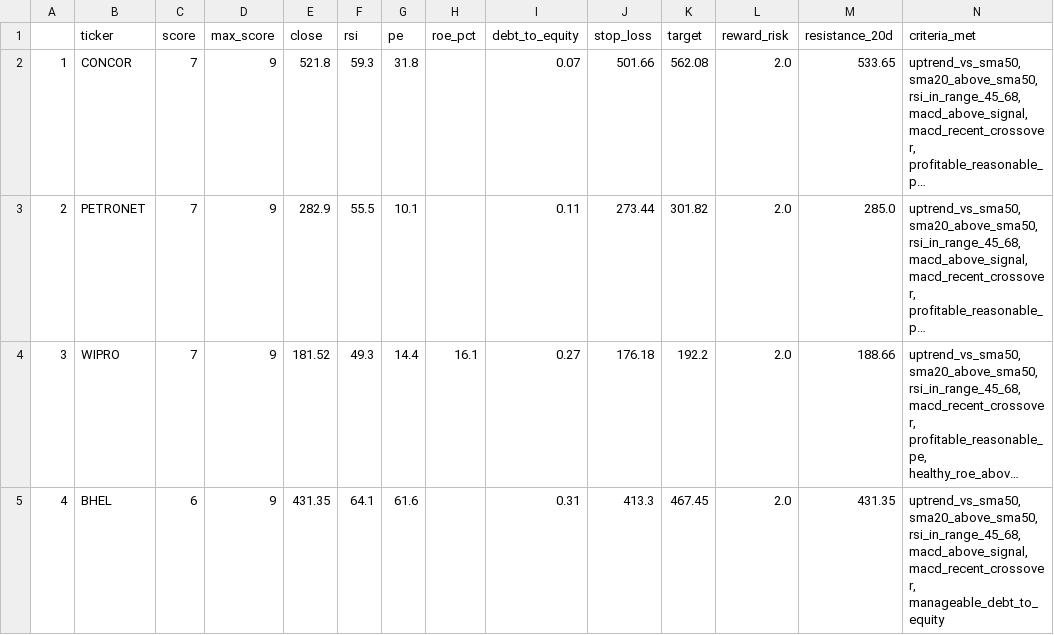
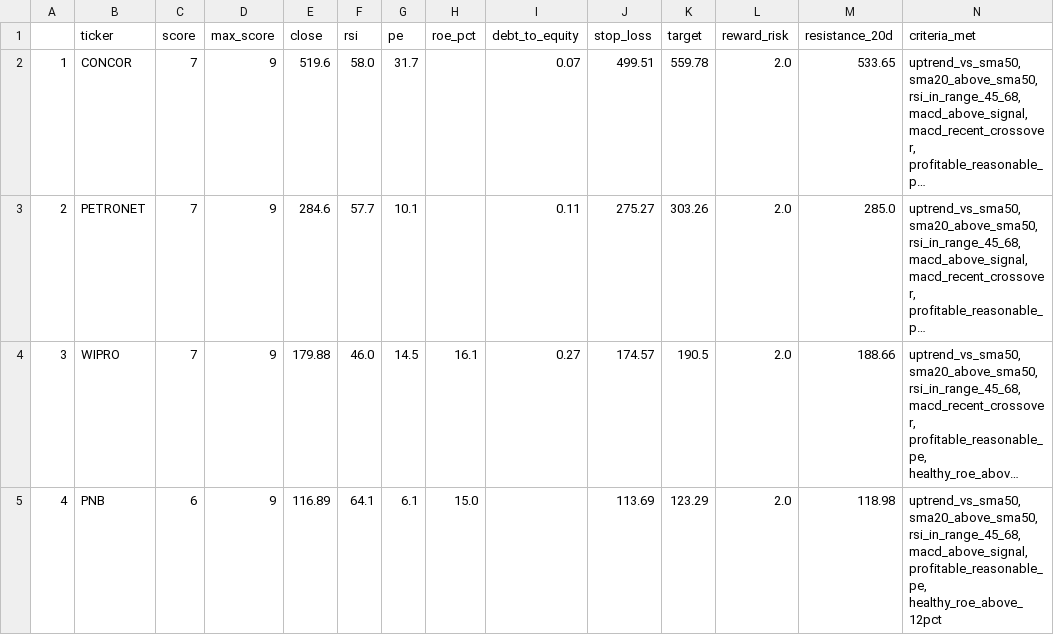
Before and after one commit to PankajK032/MyProject, a CSV file: latest_screen.csv, drawn as a sheet; only a part is shown; long unchanged cells end in …; the diff covers the shown part only; the diff names each change by its address in the sheet, - before the commit and + after, or states it on an @@ line.

```diff
--- a/latest_screen.csv
+++ b/latest_screen.csv
-E2 (close): 521.8
+E2 (close): 519.6
-F2 (rsi): 59.3
+F2 (rsi): 58.0
-G2 (pe): 31.8
+G2 (pe): 31.7
-J2 (stop_loss): 501.66
+J2 (stop_loss): 499.51
-K2 (target): 562.08
+K2 (target): 559.78
-E3 (close): 282.9
+E3 (close): 284.6
-F3 (rsi): 55.5
+F3 (rsi): 57.7
-J3 (stop_loss): 273.44
+J3 (stop_loss): 275.27
-K3 (target): 301.82
+K3 (target): 303.26
-E4 (close): 181.52
+E4 (close): 179.88
-F4 (rsi): 49.3
+F4 (rsi): 46.0
-G4 (pe): 14.4
+G4 (pe): 14.5
-J4 (stop_loss): 176.18
+J4 (stop_loss): 174.57
-K4 (target): 192.2
+K4 (target): 190.5
-B5 (ticker): BHEL
+B5 (ticker): PNB
-E5 (close): 431.35
+E5 (close): 116.89
-G5 (pe): 61.6
+G5 (pe): 6.1
-H5 (roe_pct): (empty)
+H5 (roe_pct): 15.0
-I5 (debt_to_equity): 0.31
+I5 (debt_to_equity): (empty)
-J5 (stop_loss): 413.3
+J5 (stop_loss): 113.69
-K5 (target): 467.45
+K5 (target): 123.29
-M5 (resistance_20d): 431.35
+M5 (resistance_20d): 118.98
-N5 (criteria_met): …rsi_in_range_45_68, macd_above_signal, macd_recent_crossover, manageable_debt_to_equity
+N5 (criteria_met): …rsi_in_range_45_68, macd_above_signal, profitable_reasonable_pe, healthy_roe_above_12pct
```
Also changed, not shown: 19 edited cells elsewhere in this file, 1 other file.
